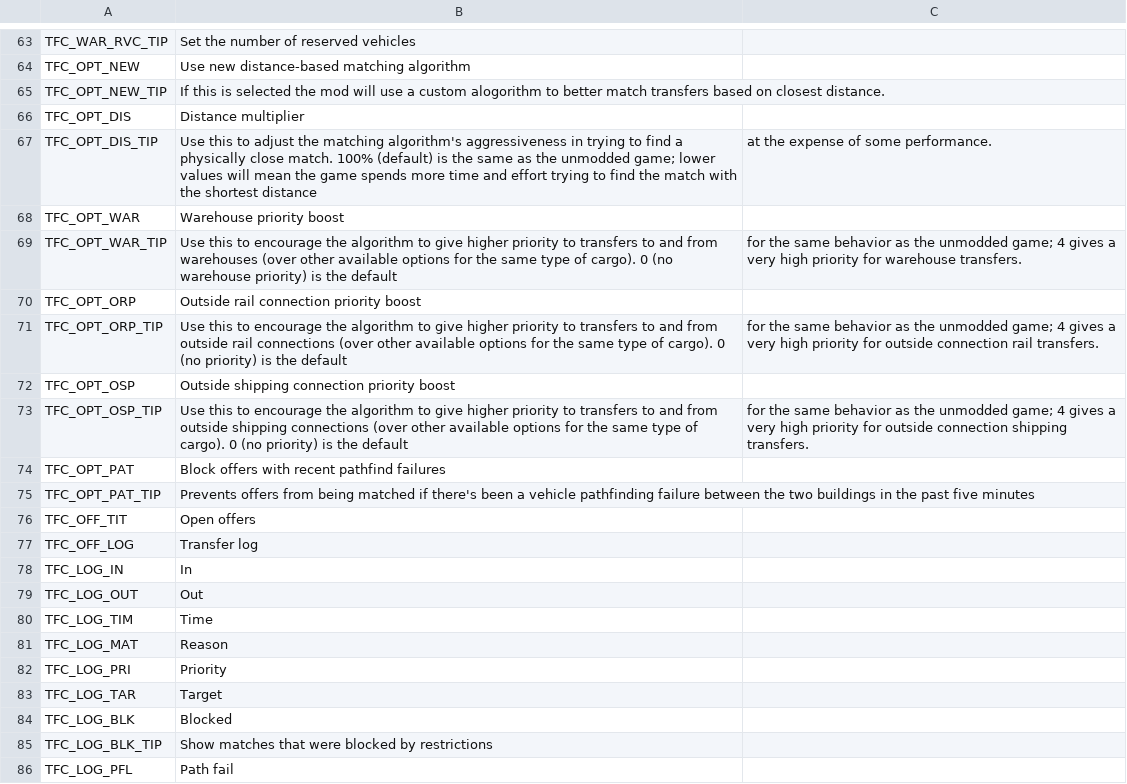
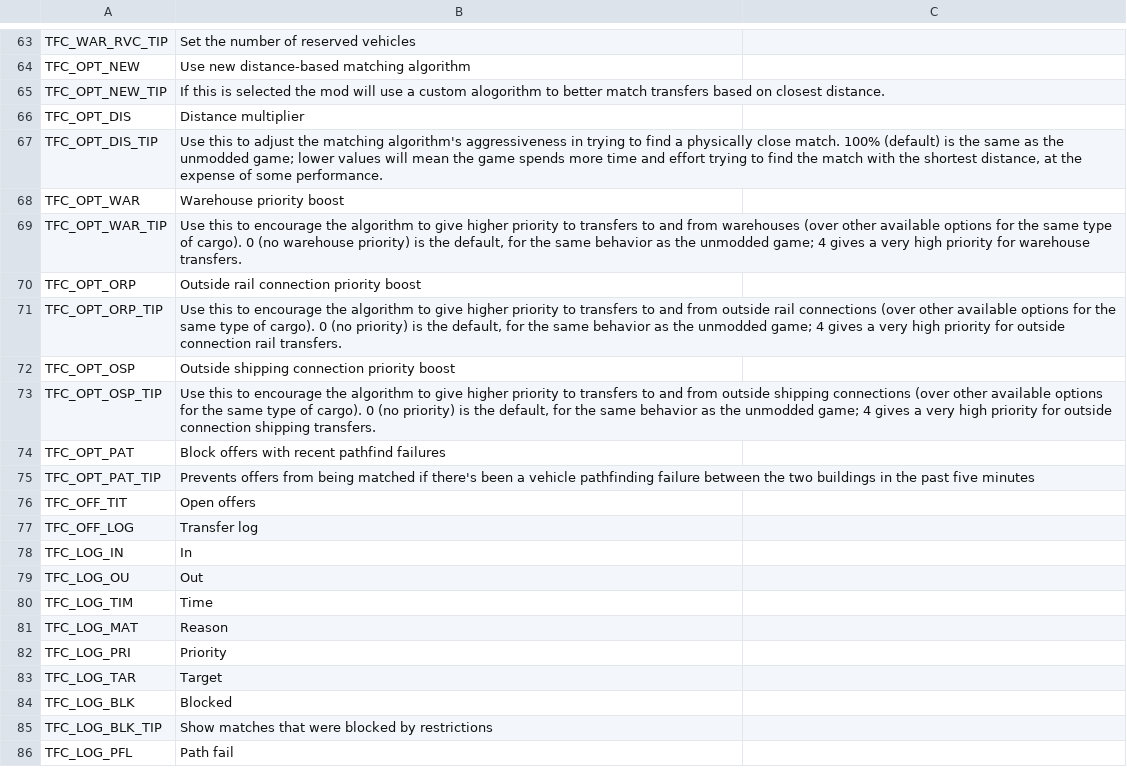
Before and after one commit to algernon-A/TransferController, a CSV file: Translations/en-EN.csv, drawn as a sheet; only a part is shown, gaps mark what is left out.

Commit message:
Fix translation strings.

```diff
--- a/Translations/en-EN.csv
+++ b/Translations/en-EN.csv
@@ -66,9 +66,9 @@
 "TFC_OPT_DIS","Distance multiplier"
-"TFC_OPT_DIS_TIP","Use this to adjust the matching algorithm's aggressiveness in trying to find a physically close match.  100% (default) is the same as the unmodded game; lower values will mean the game spends more time and effort trying to find the match with the shortest distance"," at the expense of some performance."
+"TFC_OPT_DIS_TIP","Use this to adjust the matching algorithm's aggressiveness in trying to find a physically close match.  100% (default) is the same as the unmodded game; lower values will mean the game spends more time and effort trying to find the match with the shortest distance, at the expense of some performance."
 "TFC_OPT_WAR","Warehouse priority boost"
-"TFC_OPT_WAR_TIP","Use this to encourage the algorithm to give higher priority to transfers to and from warehouses (over other available options for the same type of cargo).  0 (no warehouse priority) is the default"," for the same behavior as the unmodded game; 4 gives a very high priority for warehouse transfers."
+"TFC_OPT_WAR_TIP","Use this to encourage the algorithm to give higher priority to transfers to and from warehouses (over other available options for the same type of cargo).  0 (no warehouse priority) is the default, for the same behavior as the unmodded game; 4 gives a very high priority for warehouse transfers."
 "TFC_OPT_ORP","Outside rail connection priority boost"
-"TFC_OPT_ORP_TIP","Use this to encourage the algorithm to give higher priority to transfers to and from outside rail connections (over other available options for the same type of cargo).  0 (no priority) is the default"," for the same behavior as the unmodded game; 4 gives a very high priority for outside connection rail transfers."
+"TFC_OPT_ORP_TIP","Use this to encourage the algorithm to give higher priority to transfers to and from outside rail connections (over other available options for the same type of cargo).  0 (no priority) is the default, for the same behavior as the unmodded game; 4 gives a very high priority for outside connection rail transfers."
 "TFC_OPT_OSP","Outside shipping connection priority boost"
-"TFC_OPT_OSP_TIP","Use this to encourage the algorithm to give higher priority to transfers to and from outside shipping connections (over other available options for the same type of cargo).  0 (no priority) is the default"," for the same behavior as the unmodded game; 4 gives a very high priority for outside connection shipping transfers."
+"TFC_OPT_OSP_TIP","Use this to encourage the algorithm to give higher priority to transfers to and from outside shipping connections (over other available options for the same type of cargo).  0 (no priority) is the default, for the same behavior as the unmodded game; 4 gives a very high priority for outside connection shipping transfers."
 "TFC_OPT_PAT","Block offers with recent pathfind failures"
@@ -78,3 +78,3 @@
 "TFC_LOG_IN","In"
-"TFC_LOG_OUT","Out"
+"TFC_LOG_OU","Out"
 "TFC_LOG_TIM","Time"
```
Also changed, not shown: 3 other files.
